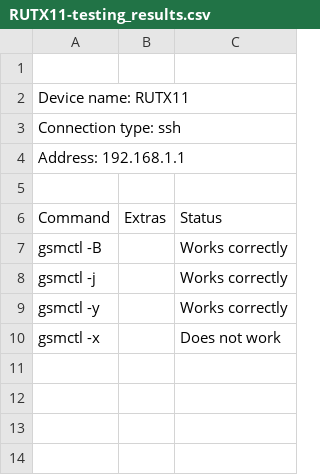
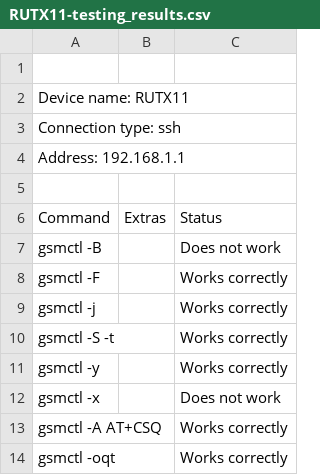
Before and after one commit to LukasUkelis/Modem_testing, a CSV file: DataAndResults/RUTX11-testing_results.csv, drawn as a sheet.

```diff
--- a/DataAndResults/RUTX11-testing_results.csv
+++ b/DataAndResults/RUTX11-testing_results.csv
@@ -6,5 +6,9 @@ Address: 192.168.1.1
 Command,Extras,Status
-gsmctl -B,,Works correctly
+gsmctl -B,,Does not work
+gsmctl -F,,Works correctly
 gsmctl -j,,Works correctly
+gsmctl -S -t,,Works correctly
 gsmctl -y,,Works correctly
 gsmctl -x,,Does not work
+gsmctl -A AT+CSQ,,Works correctly
+gsmctl -oqt,,Works correctly
```
Also changed, not shown: 2 other files.
